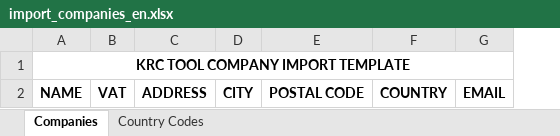
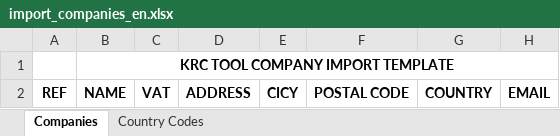
Before and after one commit to NicolasFRB/KRM_Cementos_New, an Excel workbook: krm/static/files/import_companies_en.xlsx, sheet Companies, drawn as a sheet; values as stored, in another font and other column widths than the file's, no borders; removed rows and columns are numbered as before the commit, all else as after; the diff names each change by its address in the sheet, - before the commit and + after, or states it on an @@ line.

```diff
--- a/krm/static/files/import_companies_en.xlsx (sheet Companies)
+++ b/krm/static/files/import_companies_en.xlsx (sheet Companies)
+column A, row 2: REF
-column D, row 2: CITY
+column E, row 2: CICY
```
Also changed, not shown: krm/static/files/import_companies.xlsx, 36 other files.
